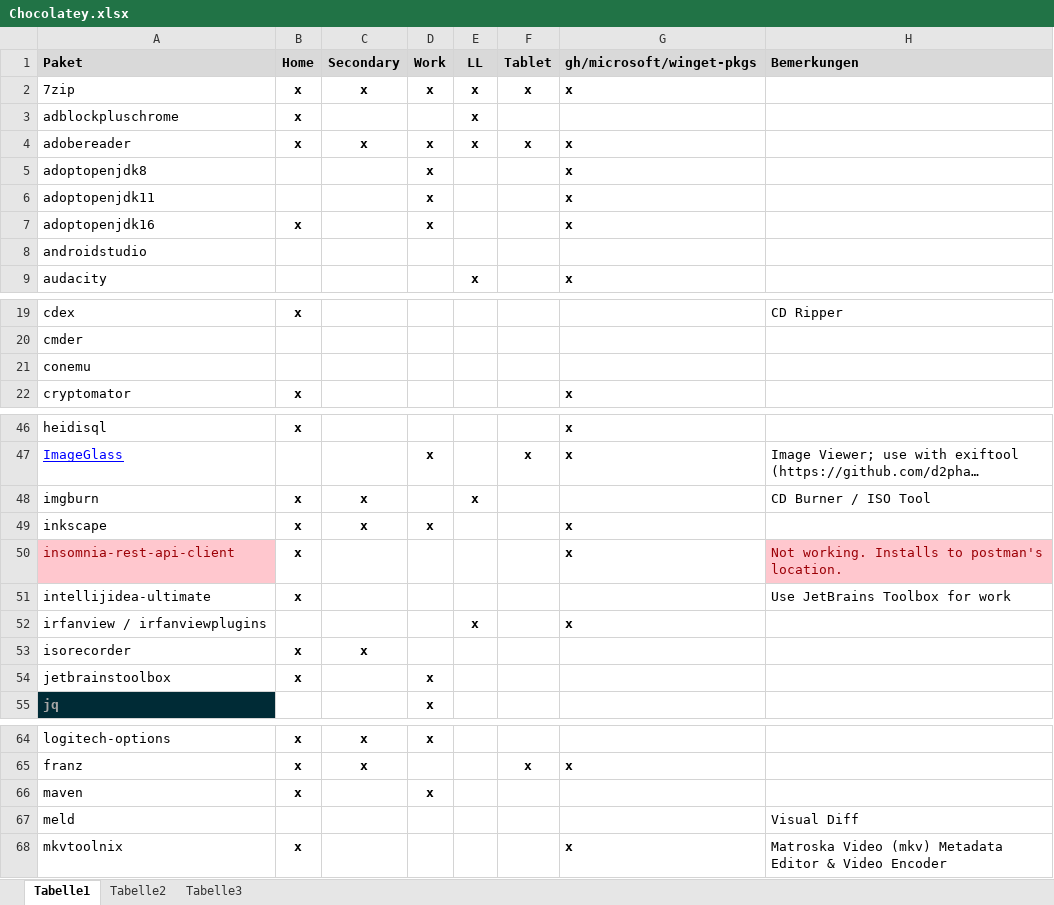
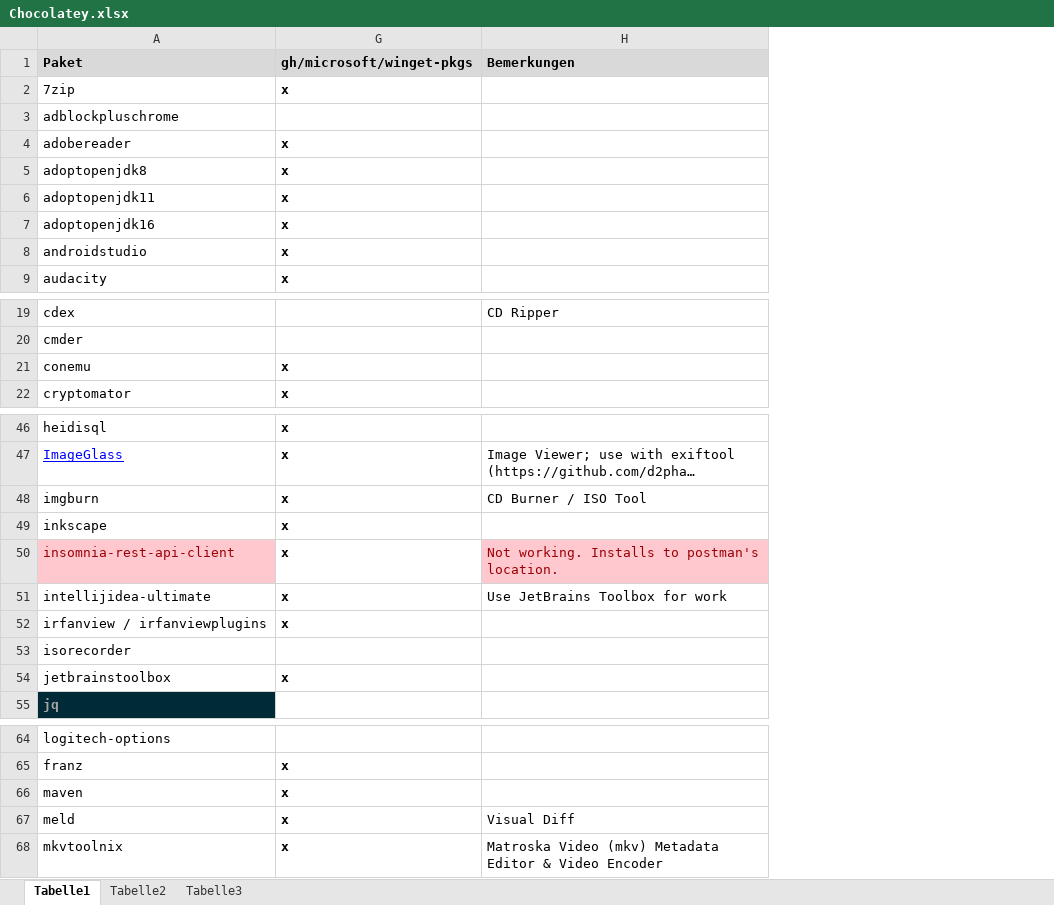
Before and after one commit to psicho2000/wiki, an Excel workbook: Settings/Chocolatey/Chocolatey.xlsx, sheet Tabelle1, drawn as a sheet; only a part is shown, gaps mark what is left out; long unchanged cells end in …; values as stored, in another font and other column widths than the file's, no borders; the diff covers the shown part only; the diff names each change by its address in the sheet, - before the commit and + after, or states it on an @@ line.

Commit message:
update winget packages

```diff
--- a/Settings/Chocolatey/Chocolatey.xlsx (sheet Tabelle1)
+++ b/Settings/Chocolatey/Chocolatey.xlsx (sheet Tabelle1)
@@ column B (Home) hidden, rows 2-7: x | x | x |  |  | x; rows 19-22: x |  |  | x; rows 46-54: x |  | x | x | x | x |  | x | x; rows 64-68: x | x | x |  | x @@
@@ column C (Secondary) hidden, rows 2-4: x |  | x; rows 48-53: x | x |  |  |  | x; rows 64-65: x | x @@
@@ column D (Work) hidden, rows 2-7: x |  | x | x | x | x; rows 47-55: x |  | x |  |  |  |  | x | x; rows 64-66: x |  | x @@
@@ column E (LL) hidden, rows 2-9: x | x | x |  |  |  |  | x; rows 48-52: x |  |  |  | x @@
@@ column F (Tablet) hidden, rows 2-4: x |  | x; row 47: x; row 65: x @@
-G8 (gh/microsoft/winget-pkgs): (empty)
+G8 (gh/microsoft/winget-pkgs): x
-G21 (gh/microsoft/winget-pkgs): (empty)
+G21 (gh/microsoft/winget-pkgs): x
-G48 (gh/microsoft/winget-pkgs): (empty)
+G48 (gh/microsoft/winget-pkgs): x
-G51 (gh/microsoft/winget-pkgs): (empty)
+G51 (gh/microsoft/winget-pkgs): x
-G54 (gh/microsoft/winget-pkgs): (empty)
+G54 (gh/microsoft/winget-pkgs): x
-G66:G67 (gh/microsoft/winget-pkgs): (empty)
+G66:G67 (gh/microsoft/winget-pkgs): x
```
Also changed, not shown: 5 edited cells elsewhere in this sheet.
